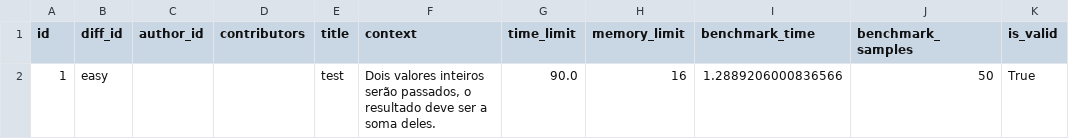
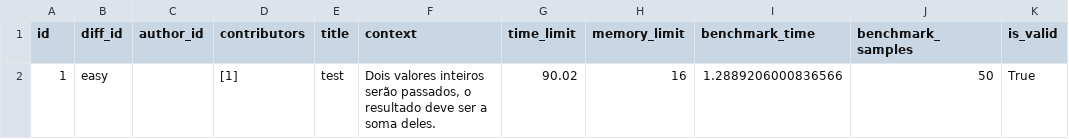
Before and after one commit to yDewolf/BootcampUnimar-2026, a CSV file: test_database/tables/exercises.csv, drawn as a sheet.

Commit message:
Implement Exercise Edit

```diff
--- a/test_database/tables/exercises.csv
+++ b/test_database/tables/exercises.csv
@@ -1,2 +1,2 @@
 id,diff_id,author_id,contributors,title,context,time_limit,memory_limit,benchmark_time,benchmark_samples,is_valid
-1,easy,,,test,"Dois valores inteiros serão passados, o resultado deve ser a soma deles.",90.0,16,1.2889206000836566,50,True
+1,easy,,[1],test,"Dois valores inteiros serão passados, o resultado deve ser a soma deles.",90.02,16,1.2889206000836566,50,True
```
Also changed, not shown: 7 other files.
